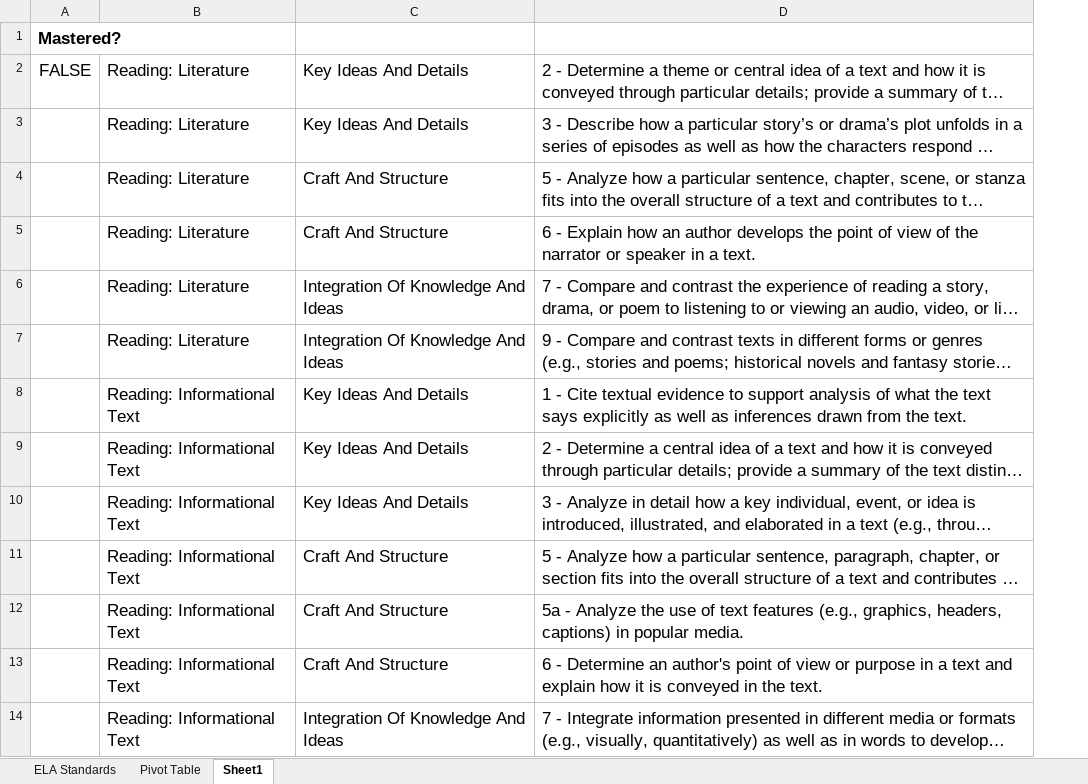
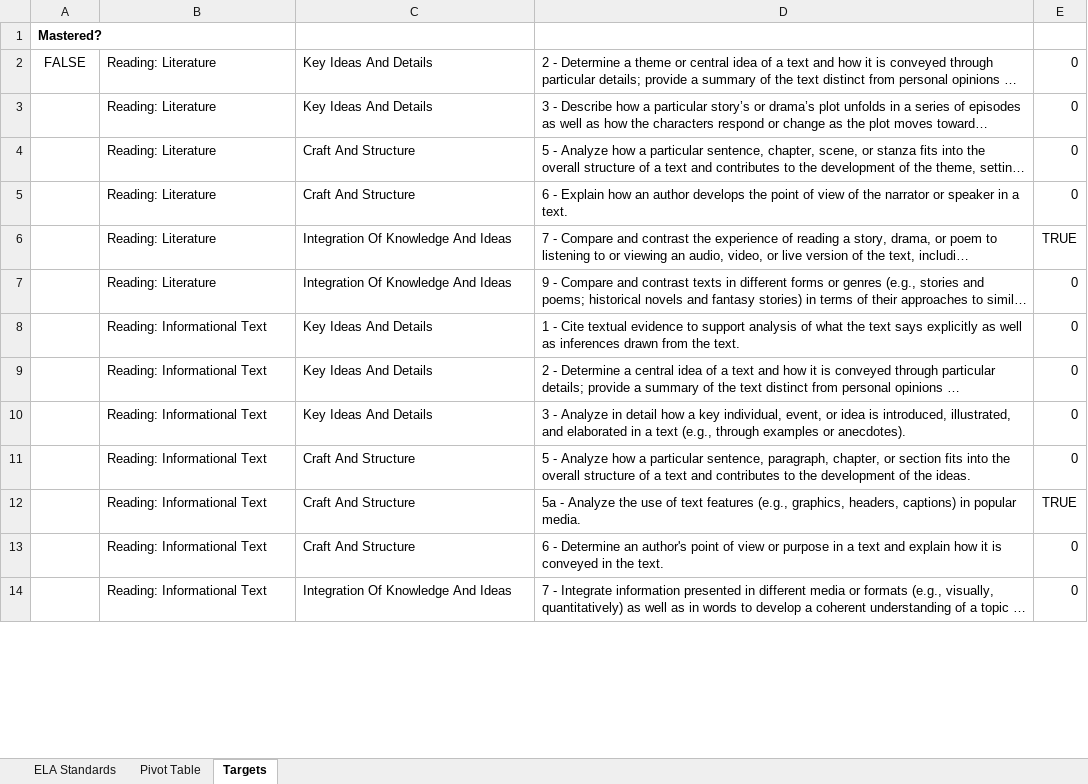
Before and after one commit to Kenner82/CA_State_Standards_Progress_Tracking, an Excel workbook: Standards Progress Tracking - 6th Grade.xlsm, sheet Targets, drawn as a sheet; only a part is shown; long unchanged cells end in …; values as stored, in another font and other column widths than the file's, no borders; conditional formats not drawn; the diff covers the shown part only; the diff names each change by its address in the sheet, - before the commit and + after, or states it on an @@ line.

Commit message:
add conditional formatting for priority targets

```diff
--- a/Standards Progress Tracking - 6th Grade.xlsm (sheet Targets)
+++ b/Standards Progress Tracking - 6th Grade.xlsm (sheet Targets)
-sheet tab: Sheet1
+sheet tab: Targets
+column E, rows 2-14: 0 | 0 | 0 | 0 | TRUE | 0 | 0 | 0 | 0 | 0 | TRUE | 0 | 0
@@ A1 text size: smaller @@
@@ A2:D2 text size: smaller @@
@@ B3:D14 text size: smaller @@
```
Also changed, not shown: cell formats elsewhere in this sheet, sheet ELA Standards, formulas that keep their value.
